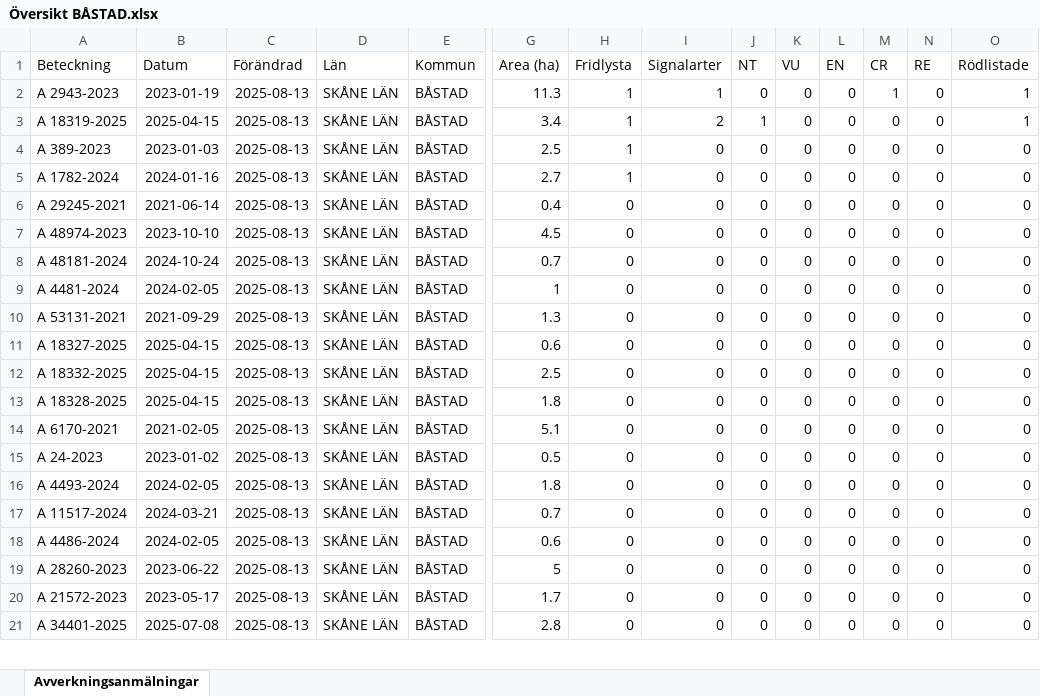
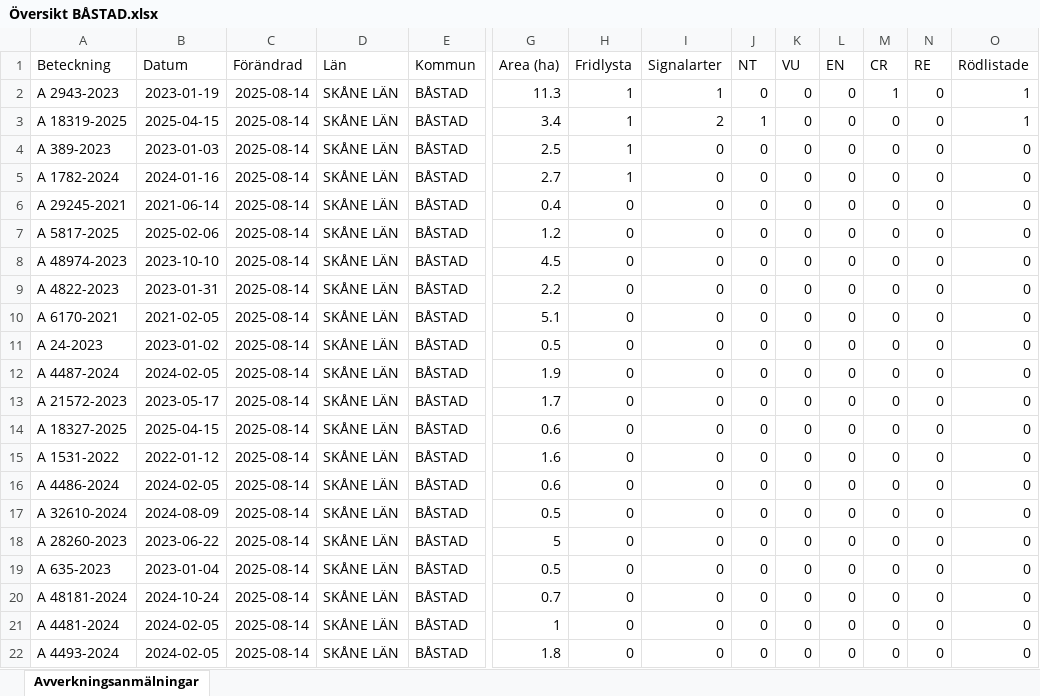
Before and after one commit to klasma/Logging_1278, an Excel workbook: Översikt BÅSTAD.xlsx, sheet Avverkningsanmälningar, drawn as a sheet; only a part is shown, gaps mark what is left out; values as stored, in another font and other column widths than the file's, no borders; removed rows and columns are numbered as before the commit, all else as after; rows hold the shown columns only; the diff covers the shown part only; the diff names each change by its address in the sheet, - before the commit and + after, or states it on an @@ line.

```diff
--- a/Översikt BÅSTAD.xlsx (sheet Avverkningsanmälningar)
+++ b/Översikt BÅSTAD.xlsx (sheet Avverkningsanmälningar)
-C2:C6 (Förändrad): 2025-08-13
+C2:C6 (Förändrad): 2025-08-14
+row 7: A 5817-2025 | 2025-02-06 | 2025-08-14 | SKÅNE LÄN | BÅSTAD | 1.2 | 0 | 0 | 0 | 0 | 0 | 0 | 0 | 0
-C8 (Förändrad): 2025-08-13
+C8 (Förändrad): 2025-08-14
-row 8: A 48181-2024 | 2024-10-24 | 2025-08-13 | SKÅNE LÄN | BÅSTAD | 0.7 | 0 | 0 | 0 | 0 | 0 | 0 | 0 | 0
-row 9: A 4481-2024 | 2024-02-05 | 2025-08-13 | SKÅNE LÄN | BÅSTAD | 1 | 0 | 0 | 0 | 0 | 0 | 0 | 0 | 0
-row 10: A 53131-2021 | 2021-09-29 | 2025-08-13 | SKÅNE LÄN | BÅSTAD | 1.3 | 0 | 0 | 0 | 0 | 0 | 0 | 0 | 0
-A9 (Beteckning): A 18327-2025
+A9 (Beteckning): A 4822-2023
-B9 (Datum): 2025-04-15
+B9 (Datum): 2023-01-31
-C9 (Förändrad): 2025-08-13
+C9 (Förändrad): 2025-08-14
-G9 (Area (ha)): 0.6
+G9 (Area (ha)): 2.2
-row 12: A 18332-2025 | 2025-04-15 | 2025-08-13 | SKÅNE LÄN | BÅSTAD | 2.5 | 0 | 0 | 0 | 0 | 0 | 0 | 0 | 0
-row 13: A 18328-2025 | 2025-04-15 | 2025-08-13 | SKÅNE LÄN | BÅSTAD | 1.8 | 0 | 0 | 0 | 0 | 0 | 0 | 0 | 0
-C10:C12 (Förändrad): 2025-08-13
+C10:C12 (Förändrad): 2025-08-14
-A12 (Beteckning): A 4493-2024
+A12 (Beteckning): A 4487-2024
-G12 (Area (ha)): 1.8
+G12 (Area (ha)): 1.9
+row 13: A 21572-2023 | 2023-05-17 | 2025-08-14 | SKÅNE LÄN | BÅSTAD | 1.7 | 0 | 0 | 0 | 0 | 0 | 0 | 0 | 0
+row 14: A 18327-2025 | 2025-04-15 | 2025-08-14 | SKÅNE LÄN | BÅSTAD | 0.6 | 0 | 0 | 0 | 0 | 0 | 0 | 0 | 0
-A15 (Beteckning): A 11517-2024
+A15 (Beteckning): A 1531-2022
-B15 (Datum): 2024-03-21
+B15 (Datum): 2022-01-12
-C15:C16 (Förändrad): 2025-08-13
+C15:C16 (Förändrad): 2025-08-14
-G15 (Area (ha)): 0.7
+G15 (Area (ha)): 1.6
+row 17: A 32610-2024 | 2024-08-09 | 2025-08-14 | SKÅNE LÄN | BÅSTAD | 0.5 | 0 | 0 | 0 | 0 | 0 | 0 | 0 | 0
-C18:C19 (Förändrad): 2025-08-13
+C18:C19 (Förändrad): 2025-08-14
-A19 (Beteckning): A 21572-2023
+A19 (Beteckning): A 635-2023
-B19 (Datum): 2023-05-17
+B19 (Datum): 2023-01-04
-G19 (Area (ha)): 1.7
+G19 (Area (ha)): 0.5
+row 20: A 48181-2024 | 2024-10-24 | 2025-08-14 | SKÅNE LÄN | BÅSTAD | 0.7 | 0 | 0 | 0 | 0 | 0 | 0 | 0 | 0
-A21 (Beteckning): A 34401-2025
+A21 (Beteckning): A 4481-2024
-B21 (Datum): 2025-07-08
+B21 (Datum): 2024-02-05
-C21 (Förändrad): 2025-08-13
+C21 (Förändrad): 2025-08-14
-G21 (Area (ha)): 2.8
+G21 (Area (ha)): 1
+row 22: A 4493-2024 | 2024-02-05 | 2025-08-14 | SKÅNE LÄN | BÅSTAD | 1.8 | 0 | 0 | 0 | 0 | 0 | 0 | 0 | 0
```
Also changed, not shown: 2 added rows, 3 removed rows and 20 edited cells elsewhere in this sheet, artfynd/A 1782-2024 artfynd.xlsx, artfynd/A 18319-2025 artfynd.xlsx, 19 other files.
